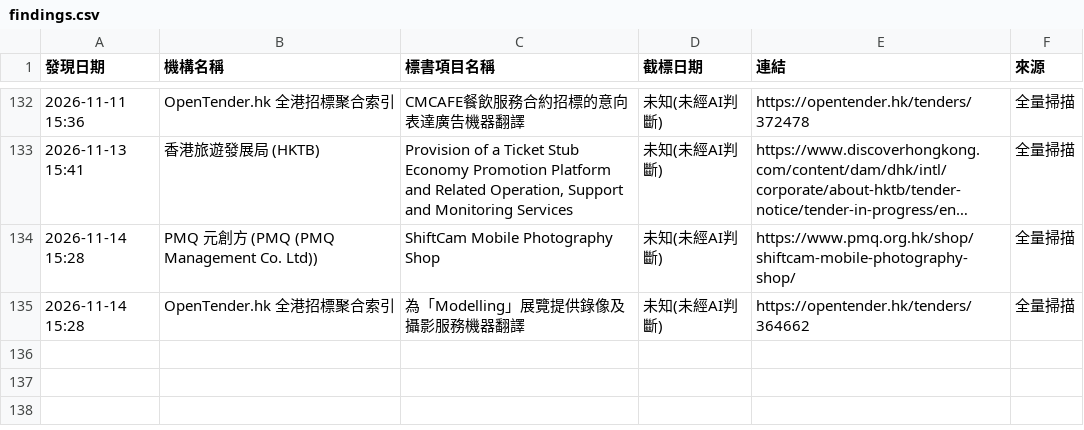
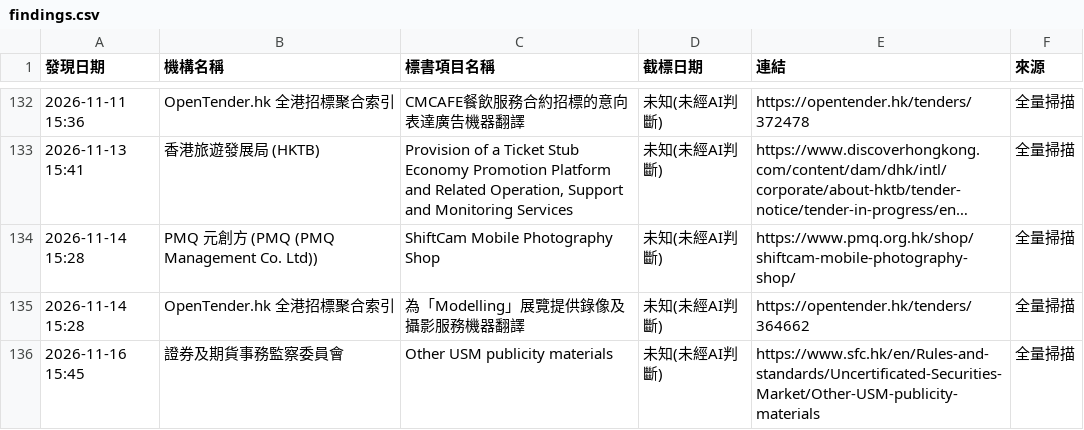
Before and after one commit to SSHKLTD/autotender, a CSV file: playwright-scanner/state/findings.csv, drawn as a sheet; only a part is shown, gaps mark what is left out; long unchanged cells end in …; the diff names each change by its address in the sheet, - before the commit and + after, or states it on an @@ line.

Commit message:
chore: update playwright scanner state and findings [skip ci]

```diff
--- a/playwright-scanner/state/findings.csv
+++ b/playwright-scanner/state/findings.csv
+row 136: 2026-11-16 15:45 | 證券及期貨事務監察委員會 | Other USM publicity materials | 未知(未經AI判斷) | https://www.sfc.hk/en/Rules-and-standards/Uncertificated-Securities-Market/Other-USM-publicity-materials | 全量掃描
```
Also changed, not shown: 1 other file.
